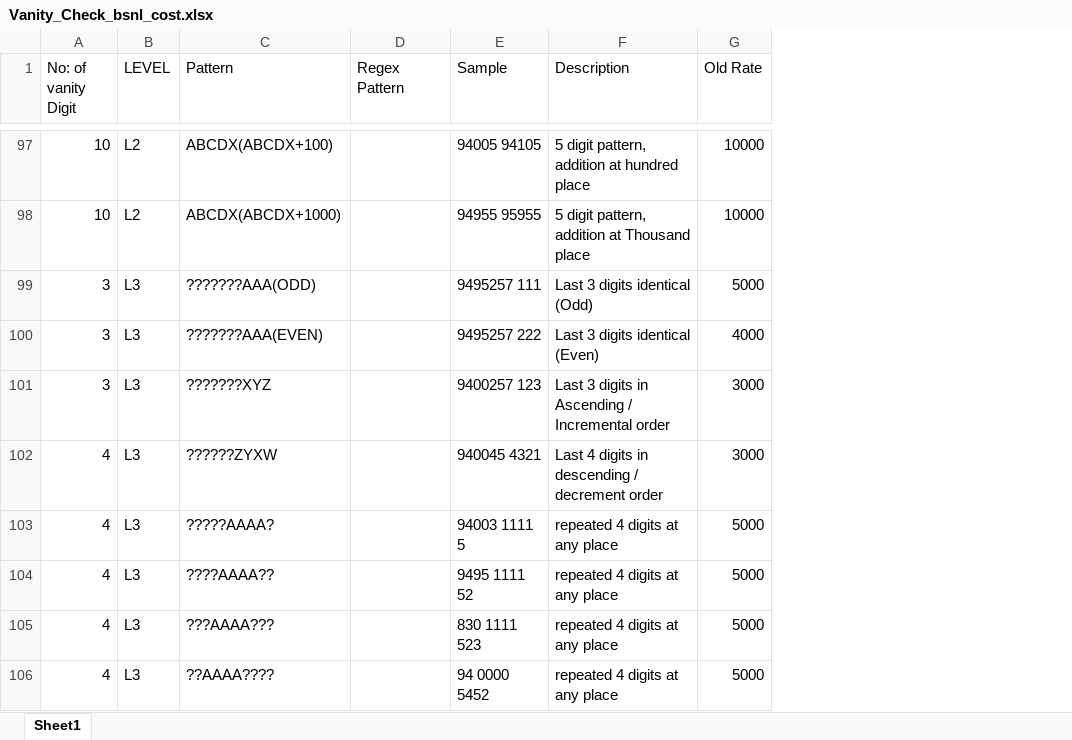
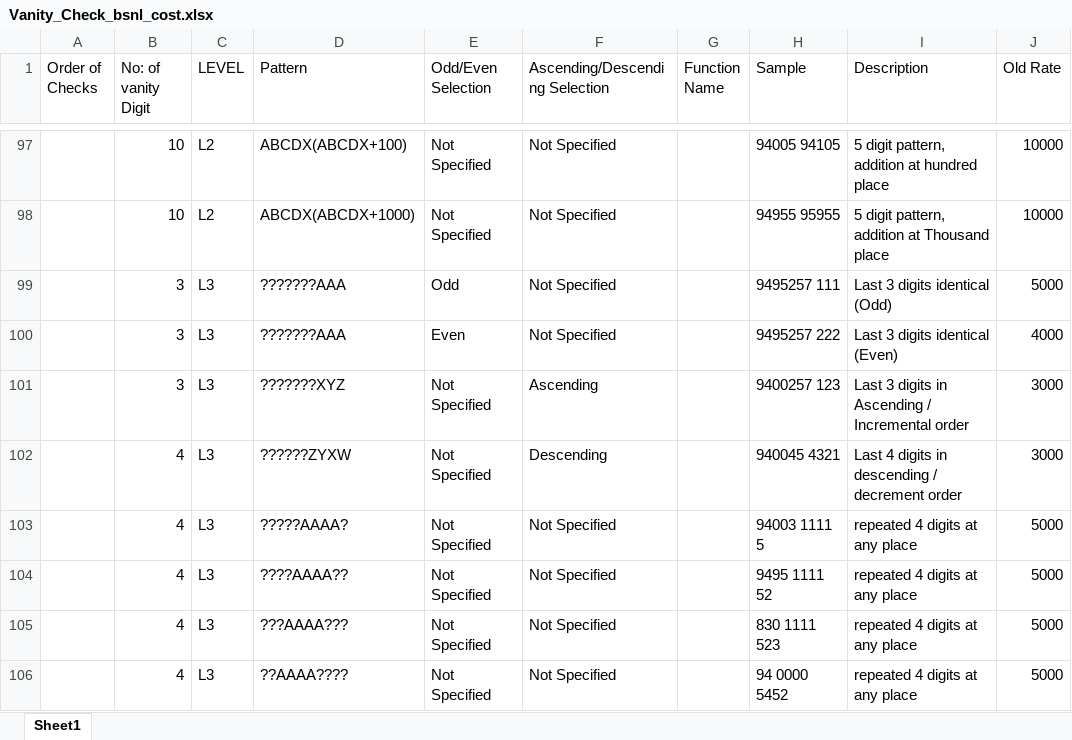
Before and after one commit to Adithya2018/VanityIndianNum, an Excel workbook: Data/Vanity_Check_bsnl_cost.xlsx, sheet Sheet1, drawn as a sheet; only a part is shown, gaps mark what is left out; values as stored, in another font and other column widths than the file's, no cell formats; removed rows and columns are numbered as before the commit, all else as after; the diff covers the shown part only; the diff names each change by its address in the sheet, - before the commit and + after, or states it on an @@ line.

```diff
--- a/Data/Vanity_Check_bsnl_cost.xlsx (sheet Sheet1)
+++ b/Data/Vanity_Check_bsnl_cost.xlsx (sheet Sheet1)
+column A (Order of Checks), empty
-column D (Regex Pattern), empty
+column E (Odd/Even Selection), rows 97-106: Not Specified | Not Specified | Odd | Even | Not Specified | Not Specified | Not Specified | Not Specified | Not Specified | Not Specified
+column F (Ascending/Descending Selection), rows 97-106: Not Specified | Not Specified | Not Specified | Not Specified | Ascending | Descending | Not Specified | Not Specified | Not Specified | Not Specified
+column G (Function Name), empty
-D99 (Pattern): ???????AAA(ODD)
+D99 (Pattern): ???????AAA
-D100 (Pattern): ???????AAA(EVEN)
+D100 (Pattern): ???????AAA
```
Also changed, not shown: 20 edited cells elsewhere in this sheet, cell formats, 1 other file.
